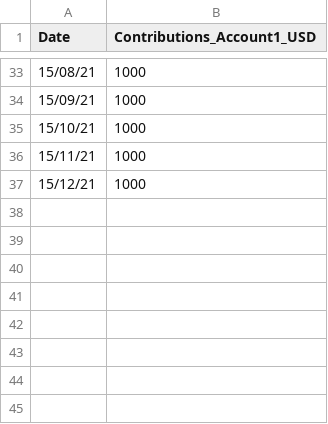
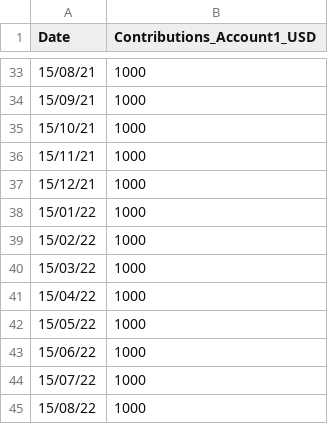
Before and after one commit to portfedh/portfolio_grafana, a CSV file: inputs/user1/contributions_user1_account1.csv, drawn as a sheet; only a part is shown, gaps mark what is left out; the diff names each change by its address in the sheet, - before the commit and + after, or states it on an @@ line.

Commit message:
Fix: Bugs in demo user input and run file

```diff
--- a/inputs/user1/contributions_user1_account1.csv
+++ b/inputs/user1/contributions_user1_account1.csv
+row 38: 15/01/22 | 1000
+row 39: 15/02/22 | 1000
+row 40: 15/03/22 | 1000
+row 41: 15/04/22 | 1000
+row 42: 15/05/22 | 1000
+row 43: 15/06/22 | 1000
+row 44: 15/07/22 | 1000
+row 45: 15/08/22 | 1000
```
Also changed, not shown: 1 other file.
